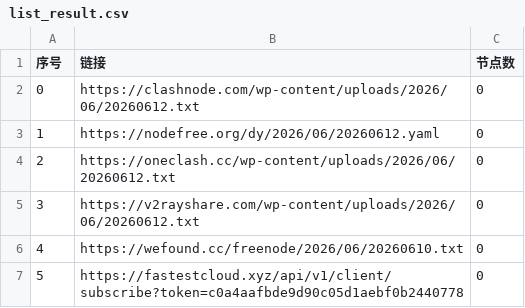
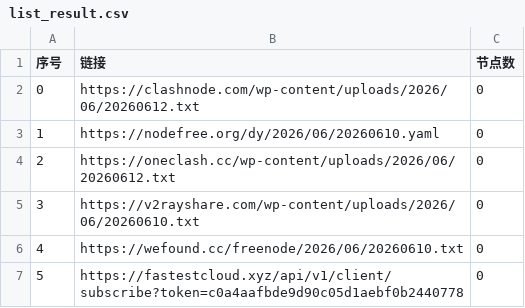
Before and after one commit to gavinhomework/AutoMergePublicNodes, a CSV file: list_result.csv, drawn as a sheet; only a part is shown.

```diff
--- a/list_result.csv
+++ b/list_result.csv
@@ -2,5 +2,5 @@
 0,https://clashnode.com/wp-content/uploads/2026/06/20260612.txt,0
-1,https://nodefree.org/dy/2026/06/20260612.yaml,0
+1,https://nodefree.org/dy/2026/06/20260610.yaml,0
 2,https://oneclash.cc/wp-content/uploads/2026/06/20260612.txt,0
-3,https://v2rayshare.com/wp-content/uploads/2026/06/20260612.txt,0
+3,https://v2rayshare.com/wp-content/uploads/2026/06/20260610.txt,0
 4,https://wefound.cc/freenode/2026/06/20260610.txt,0
```
Also changed, not shown: 4 other files.
